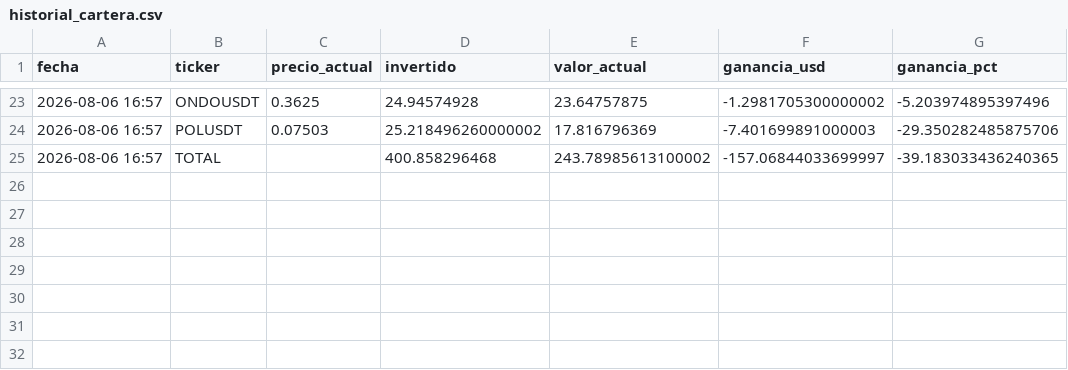
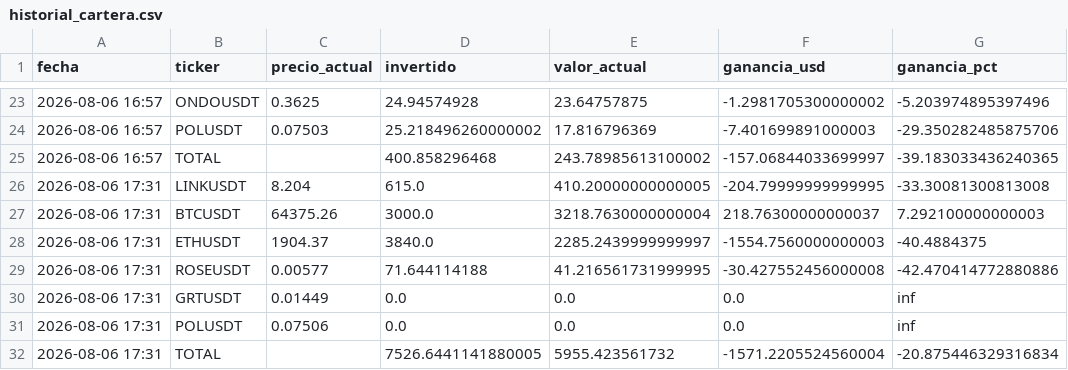
Before and after one commit to Navo1804/Agente-Criptomonedas, a CSV file: historial/historial_cartera.csv, drawn as a sheet; only a part is shown, gaps mark what is left out.

Commit message:
Actualizaciones en runBot

```diff
--- a/historial/historial_cartera.csv
+++ b/historial/historial_cartera.csv
@@ -25 +25,8 @@ fecha,ticker,precio_actual,invertido,valor_actual,ganancia_usd,ganancia_pct
 2026-08-06 16:57,TOTAL,,400.858296468,243.78985613100002,-157.06844033699997,-39.183033436240365
+2026-08-06 17:31,LINKUSDT,8.204,615.0,410.20000000000005,-204.79999999999995,-33.30081300813008
+2026-08-06 17:31,BTCUSDT,64375.26,3000.0,3218.7630000000004,218.76300000000037,7.292100000000003
+2026-08-06 17:31,ETHUSDT,1904.37,3840.0,2285.2439999999997,-1554.7560000000003,-40.4884375
+2026-08-06 17:31,ROSEUSDT,0.00577,71.644114188,41.216561731999995,-30.427552456000008,-42.470414772880886
+2026-08-06 17:31,GRTUSDT,0.01449,0.0,0.0,0.0,inf
+2026-08-06 17:31,POLUSDT,0.07506,0.0,0.0,0.0,inf
+2026-08-06 17:31,TOTAL,,7526.6441141880005,5955.423561732,-1571.2205524560004,-20.875446329316834
```
Also changed, not shown: 3 other files.
